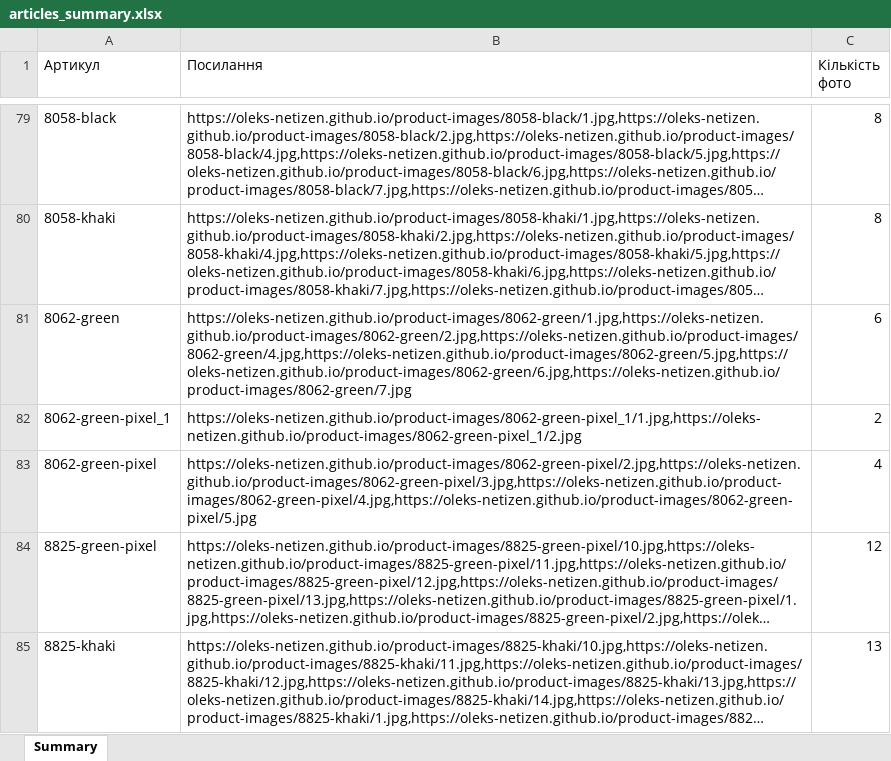
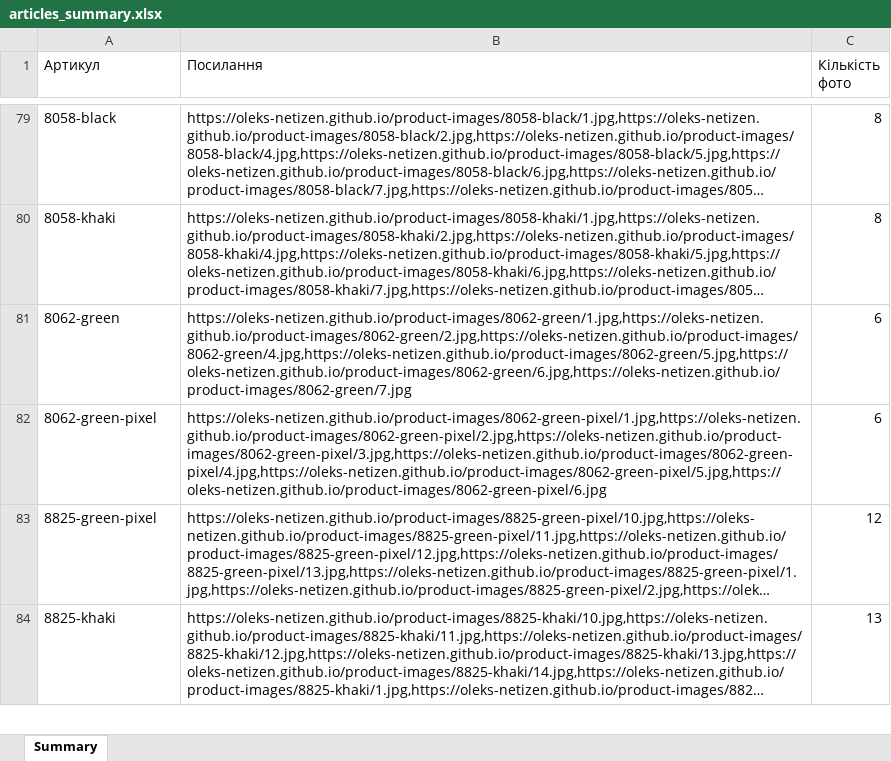
Before and after one commit to oleks-netizen/product-images, an Excel workbook: articles_summary.xlsx, sheet Summary, drawn as a sheet; only a part is shown, gaps mark what is left out; long unchanged cells end in …; values as stored, in another font and other column widths than the file's, no borders; removed rows and columns are numbered as before the commit, all else as after; the diff names each change by its address in the sheet, - before the commit and + after, or states it on an @@ line.

```diff
--- a/articles_summary.xlsx (sheet Summary)
+++ b/articles_summary.xlsx (sheet Summary)
-row 82: 8062-green-pixel_1 | https://oleks-netizen.github.io/product-images/8062-green-pixel_1/1.jpg,https://oleks-netizen.github.io/product-images/8062-green-pixel_1/2.jpg | 2
-B82 (Посилання): https://oleks-netizen.github.io/product-images/8062-green-pixel/2.jpg,https://oleks-netizen.github.io/product-images/8062-green-pixel/3.jpg,https://oleks-netizen.github.io/product-images/8062-green-pixel/4.jpg,https://oleks-netizen.github.io/product-images/8062-green-pixel/5.jpg
+B82 (Посилання): https://oleks-netizen.github.io/product-images/8062-green-pixel/1.jpg,https://oleks-netizen.github.io/product-images/8062-green-pixel/2.jpg,https://oleks-netizen.github.io/product-images/8062-green-pixel/3.jpg,https://oleks-netizen.github.io/product-images/8062-green-pixel/4.jpg,https://oleks-netizen.github.io/product-images/8062-green-pixel/5.jpg,https://oleks-netizen.github.io/product-images/8062-green-pixel/6.jpg
-C82 (Кількість фото): 4
+C82 (Кількість фото): 6
```
Also changed, not shown: bad_quality_photos.xlsx, photo_links.xlsx, 3 other files.
